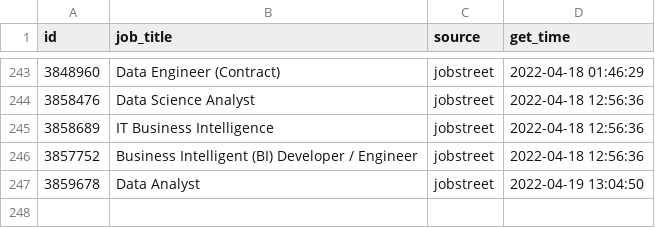
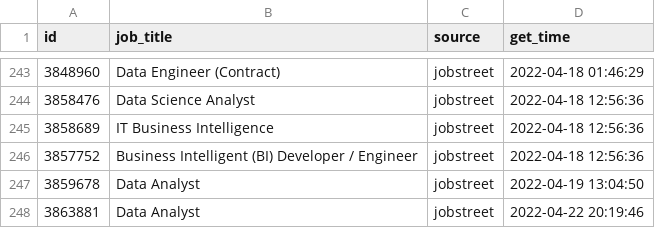
Before and after one commit to akherlan/jobvacancy, a CSV file: output/posted.csv, drawn as a sheet; only a part is shown, gaps mark what is left out.

```diff
--- a/output/posted.csv
+++ b/output/posted.csv
@@ -247 +247,2 @@
 "3859678","Data Analyst","jobstreet",2022-04-19 13:04:50
+"3863881","Data Analyst","jobstreet",2022-04-22 20:19:46
```
Also changed, not shown: output/scraped.csv.
